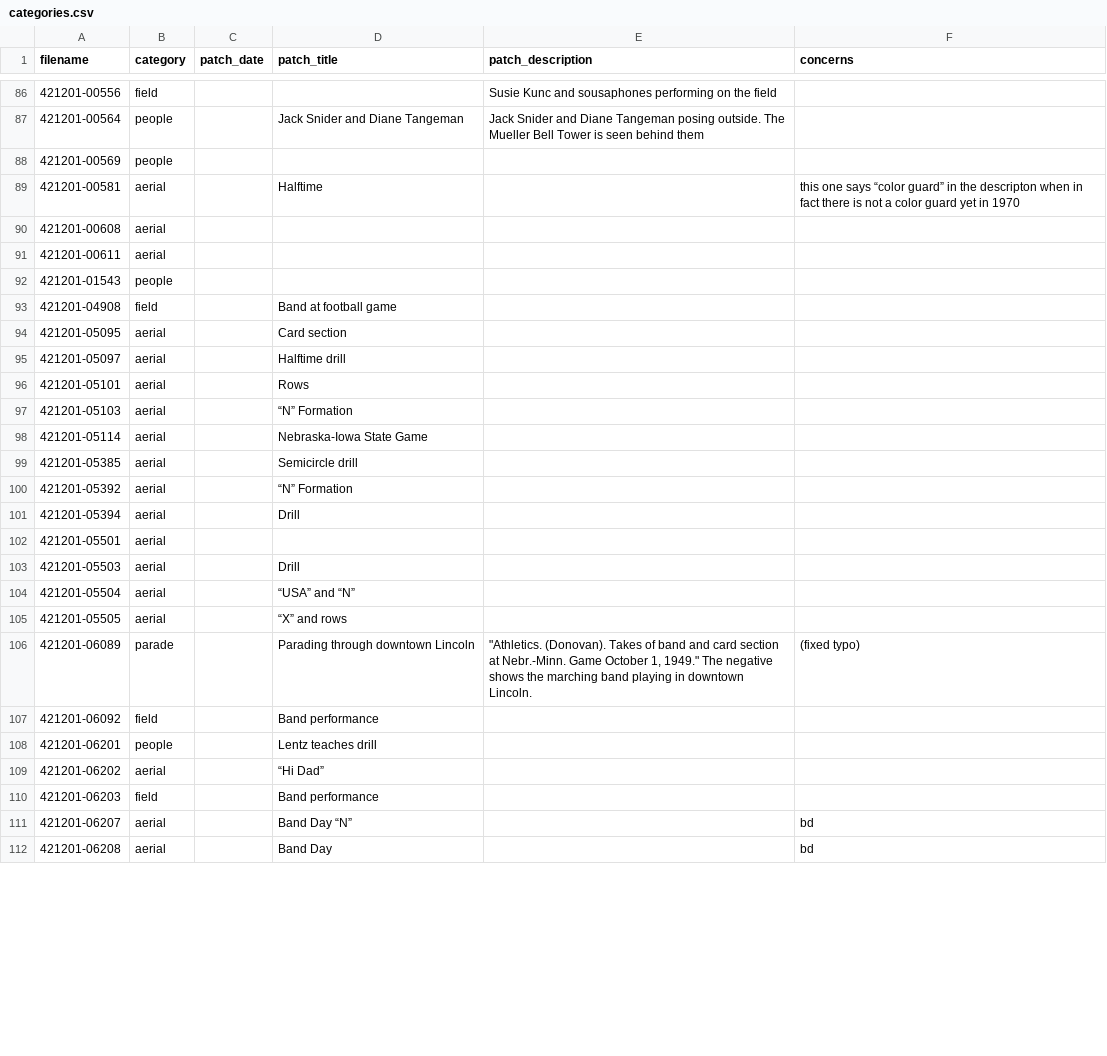
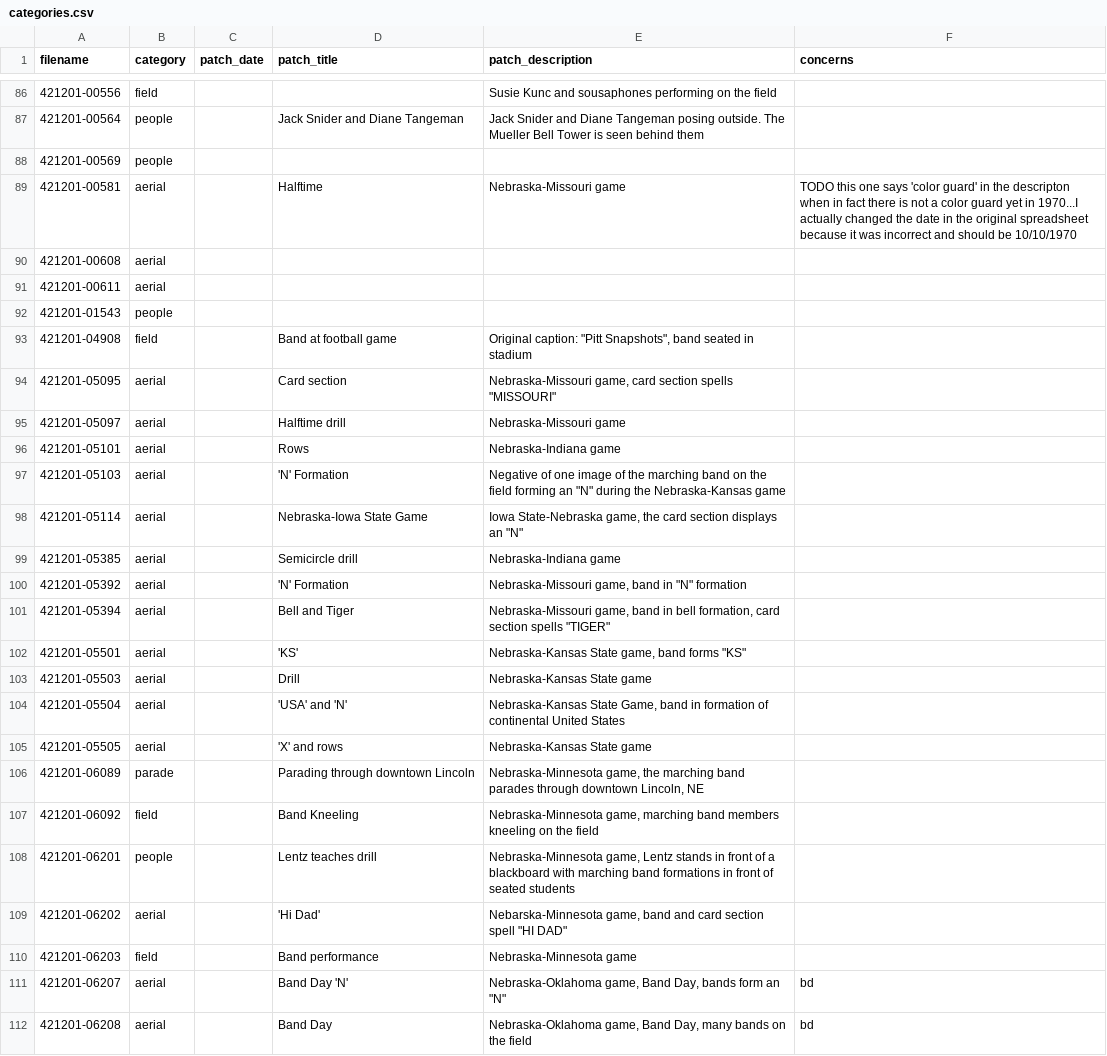
Before and after one commit to CDRH/bandhistory_middleman, a CSV file: data/image_metadata/categories.csv, drawn as a sheet; only a part is shown, gaps mark what is left out; the diff covers the shown part only.

Commit message:
changing image captions and titles
in a couple cases, actually changed the rows of the original spreadsheet
because somehow the columns for some items had become unmatched
also changed a few aspects of the image gallery itself like formatting
and id location to preference date

```diff
--- a/data/image_metadata/categories.csv
+++ b/data/image_metadata/categories.csv
@@ -88,3 +88,3 @@ filename,category,patch_date,patch_title,patch_description,concerns
 421201-00569,people,,,,
-421201-00581,aerial,,Halftime,,this one says “color guard” in the descripton when in fact there is not a color guard yet in 1970
+421201-00581,aerial,,Halftime,"Nebraska-Missouri game",TODO this one says 'color guard' in the descripton when in fact there is not a color guard yet in 1970...I actually changed the date in the original spreadsheet because it was incorrect and should be 10/10/1970
 421201-00608,aerial,,,,
@@ -92,21 +92,21 @@ filename,category,patch_date,patch_title,patch_description,concerns
 421201-01543,people,,,,
-421201-04908,field,,Band at football game,,
-421201-05095,aerial,,Card section,,
-421201-05097,aerial,,Halftime drill,,
-421201-05101,aerial,,Rows,,
-421201-05103,aerial,,“N” Formation,,
-421201-05114,aerial,,Nebraska-Iowa State Game,,
-421201-05385,aerial,,Semicircle drill,,
-421201-05392,aerial,,“N” Formation,,
-421201-05394,aerial,,Drill,,
-421201-05501,aerial,,,,
-421201-05503,aerial,,Drill,,
-421201-05504,aerial,,“USA” and “N”,,
-421201-05505,aerial,,“X” and rows,,
-421201-06089,parade,,Parading through downtown Lincoln,"""Athletics. (Donovan). Takes of band and card section at Nebr.-Minn. Game October 1, 1949."" The negative shows the marching band playing in downtown Lincoln.",(fixed typo)
-421201-06092,field,,Band performance,,
-421201-06201,people,,Lentz teaches drill,,
-421201-06202,aerial,,“Hi Dad”,,
-421201-06203,field,,Band performance,,
-421201-06207,aerial,,Band Day “N”,,bd
-421201-06208,aerial,,Band Day,,bd
+421201-04908,field,,Band at football game,"Original caption: ""Pitt Snapshots"", band seated in stadium",
+421201-05095,aerial,,Card section,"Nebraska-Missouri game, card section spells ""MISSOURI""",
+421201-05097,aerial,,Halftime drill,Nebraska-Missouri game,
+421201-05101,aerial,,Rows,Nebraska-Indiana game,
+421201-05103,aerial,,'N' Formation,"Negative of one image of the marching band on the field forming an ""N"" during the Nebraska-Kansas game",
+421201-05114,aerial,,Nebraska-Iowa State Game,"Iowa State-Nebraska game, the card section displays an ""N""",
+421201-05385,aerial,,Semicircle drill,"Nebraska-Indiana game",
+421201-05392,aerial,,'N' Formation,"Nebraska-Missouri game, band in ""N"" formation",
+421201-05394,aerial,,Bell and Tiger,"Nebraska-Missouri game, band in bell formation, card section spells ""TIGER""",
+421201-05501,aerial,,"'KS'","Nebraska-Kansas State game, band forms ""KS""",
+421201-05503,aerial,,Drill,"Nebraska-Kansas State game",
+421201-05504,aerial,,'USA' and 'N',"Nebraska-Kansas State Game, band in formation of continental United States",
+421201-05505,aerial,,'X' and rows,"Nebraska-Kansas State game",
+421201-06089,parade,,Parading through downtown Lincoln,"Nebraska-Minnesota game, the marching band parades through downtown Lincoln, NE",
+421201-06092,field,,Band Kneeling,"Nebraska-Minnesota game, marching band members kneeling on the field",
+421201-06201,people,,Lentz teaches drill,"Nebraska-Minnesota game, Lentz stands in front of a blackboard with marching band formations in front of seated students",
+421201-06202,aerial,,'Hi Dad',"Nebarska-Minnesota game, band and card section spell ""HI DAD""",
+421201-06203,field,,Band performance,"Nebraska-Minnesota game",
+421201-06207,aerial,,Band Day 'N',"Nebraska-Oklahoma game, Band Day, bands form an ""N""",bd
+421201-06208,aerial,,Band Day,"Nebraska-Oklahoma game, Band Day, many bands on the field",bd
```
Also changed, not shown: 63 edited cells elsewhere in this file, data/image_metadata/ucomm-band-digitized.csv, 2 other files.
